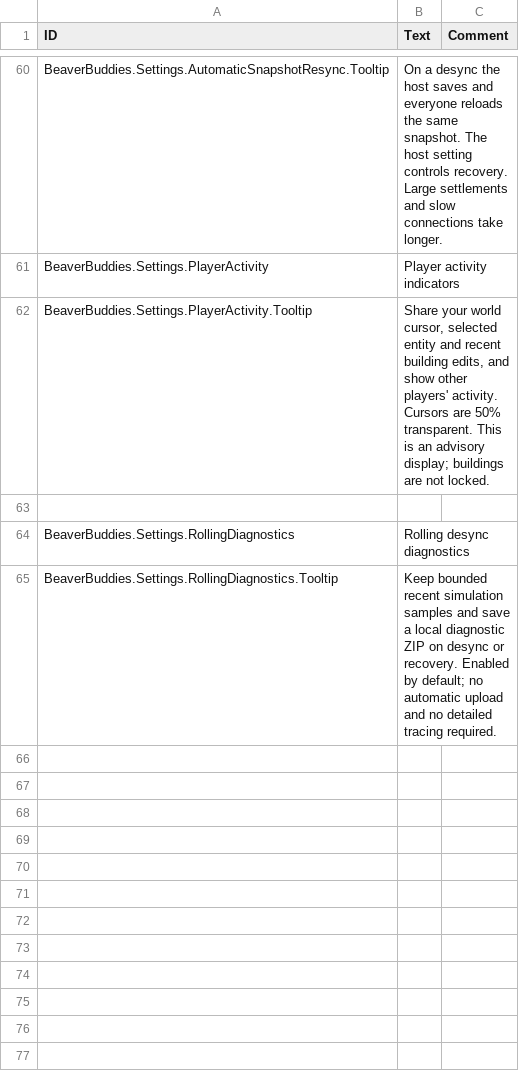
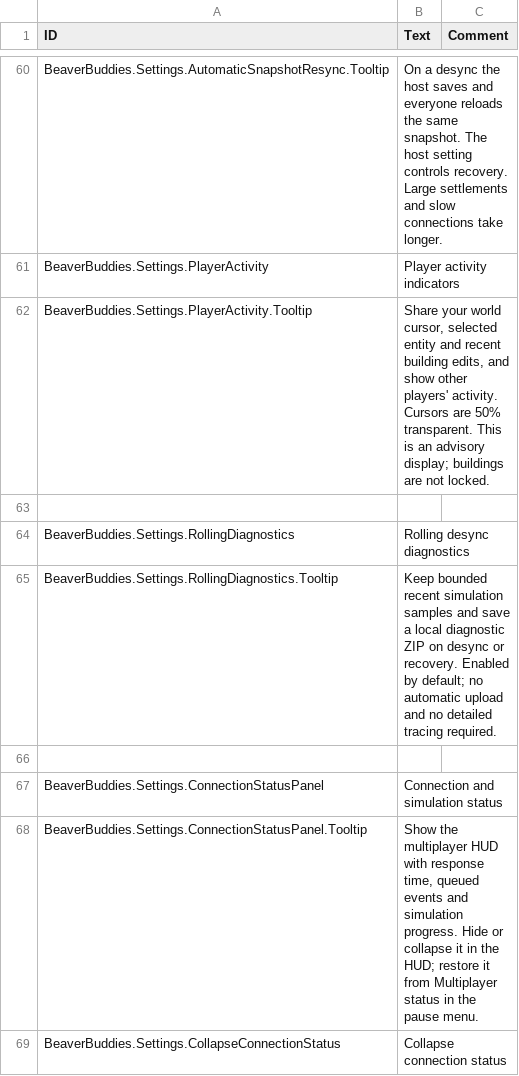
Before and after one commit to kramsey458/BeaverBuddies, a CSV file: BeaverBuddies/Localizations/enUS_BeaverBuddie.csv, drawn as a sheet; only a part is shown, gaps mark what is left out; the diff covers the shown part only.

Commit message:
Release Preview 13: reconnect grace period and connection status panel
Include Preview 12's collapsible status HUD. Recover direct-IP disconnects through the shared host snapshot with a 30-second admission window, temporary session tickets, continue/cancel controls and independent transport keepalives. Preserve prior fixes and diagnostics.

Validated with 210 automated checks and a Timberborn 1.1.2.4 Release Steam build. Live multiplayer validation remains pending.

```diff
--- a/BeaverBuddies/Localizations/enUS_BeaverBuddie.csv
+++ b/BeaverBuddies/Localizations/enUS_BeaverBuddie.csv
@@ -96 +96,5 @@ BeaverBuddies.Settings.RollingDiagnostics,"Rolling desync diagnostics",
 BeaverBuddies.Settings.RollingDiagnostics.Tooltip,"Keep bounded recent simulation samples and save a local diagnostic ZIP on desync or recovery. Enabled by default; no automatic upload and no detailed tracing required.",
+
+BeaverBuddies.Settings.ConnectionStatusPanel,"Connection and simulation status",
+BeaverBuddies.Settings.ConnectionStatusPanel.Tooltip,"Show the multiplayer HUD with response time, queued events and simulation progress. Hide or collapse it in the HUD; restore it from Multiplayer status in the pause menu.",
+BeaverBuddies.Settings.CollapseConnectionStatus,"Collapse connection status",
```
Also changed, not shown: 3 added rows elsewhere in this file, 30 other files.
